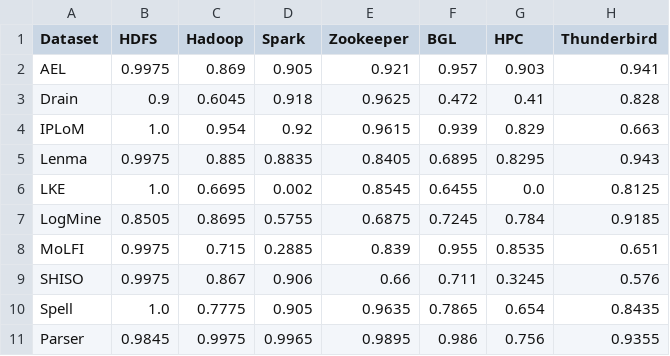
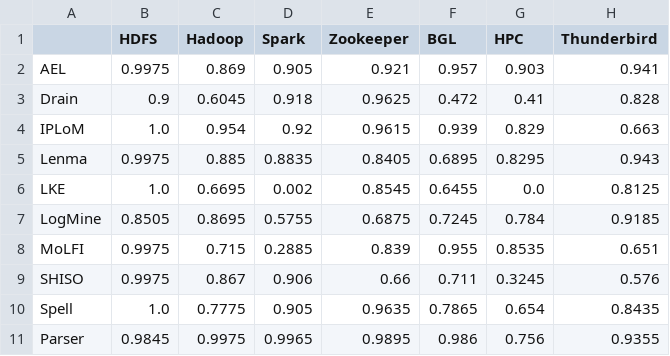
Before and after one commit to vbertalan/parser, a CSV file: logparser/results/Accuracy.csv, drawn as a sheet; only a part is shown; the diff names each change by its address in the sheet, - before the commit and + after, or states it on an @@ line.

```diff
--- a/logparser/results/Accuracy.csv
+++ b/logparser/results/Accuracy.csv
-A1: Dataset
+A1: (empty)
```
Also changed, not shown: logparser/results/F1-measure.csv, logparser/results/Precision.csv, 1 other file.
